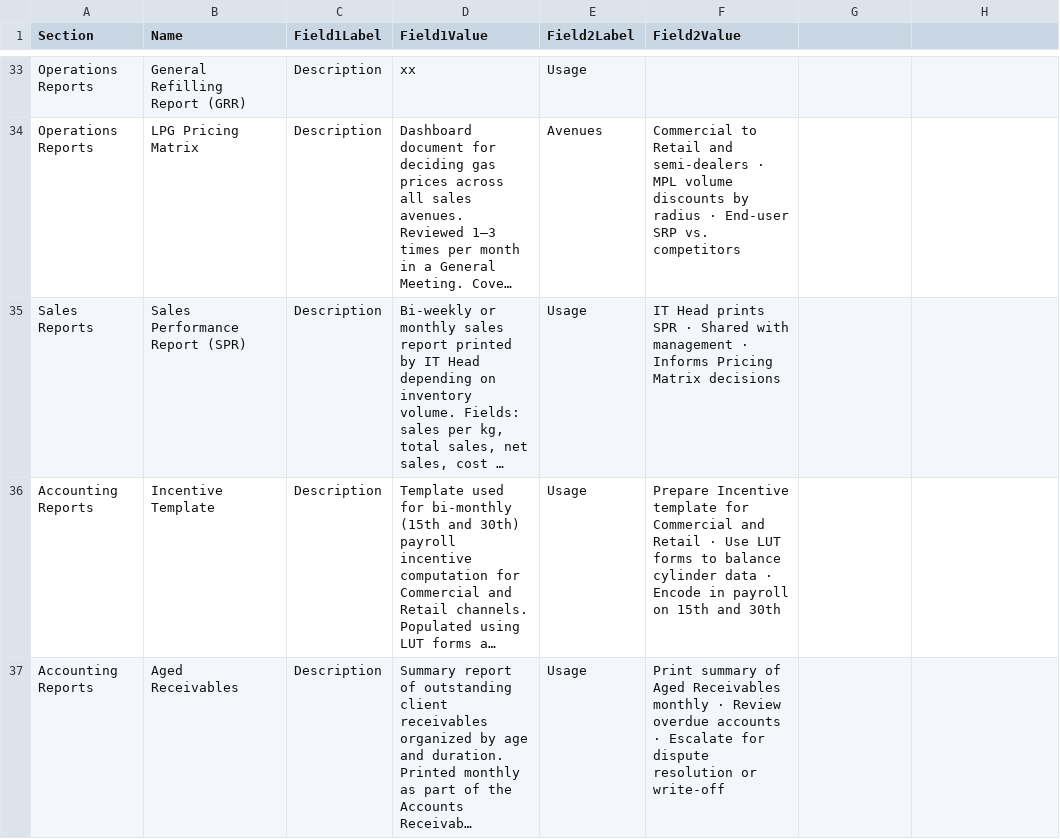
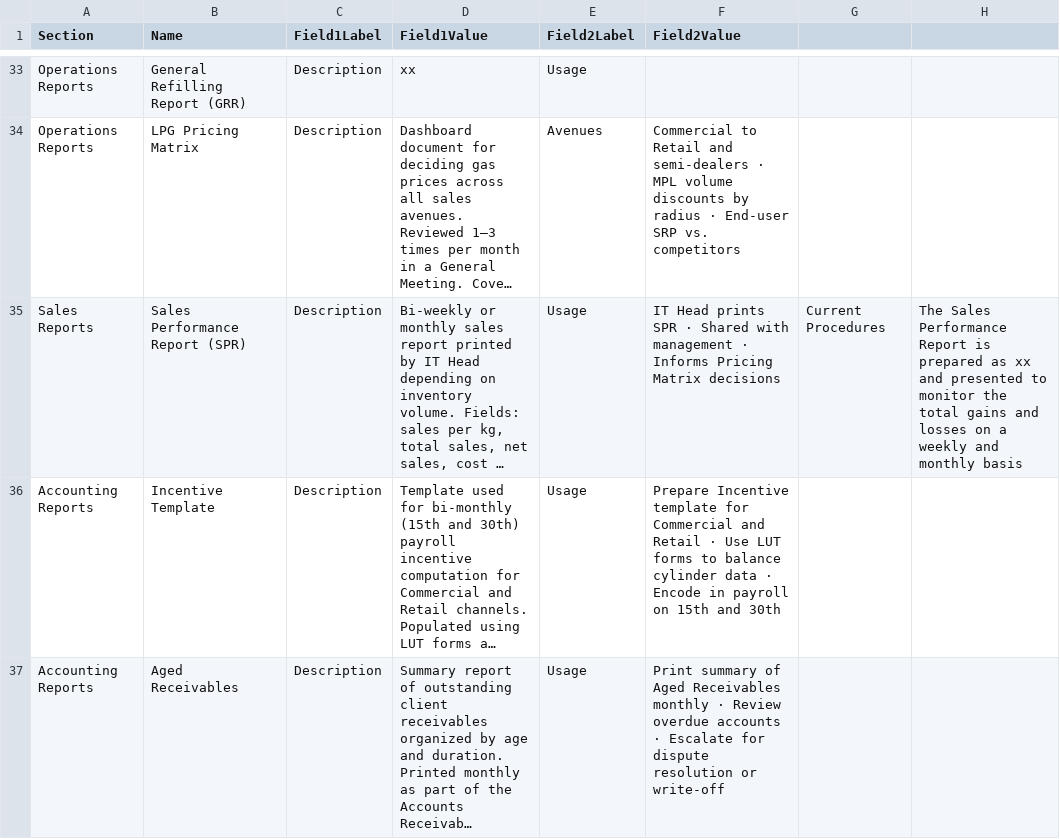
Before and after one commit to wilsonsykes/MGSDiagramWorkflow, a TSV file: content/forms.tsv, drawn as a sheet; only a part is shown, gaps mark what is left out; long unchanged cells end in …; the diff names each change by its address in the sheet, - before the commit and + after, or states it on an @@ line.

Commit message:
Sales Performance Report_Current_Forms_9/14

```diff
--- a/content/forms.tsv
+++ b/content/forms.tsv
-G35: (empty)
+G35: Current Procedures
-H35: (empty)
+H35: The Sales Performance Report is prepared as xx and presented to monitor the total gains and losses on a weekly and monthly basis
```
